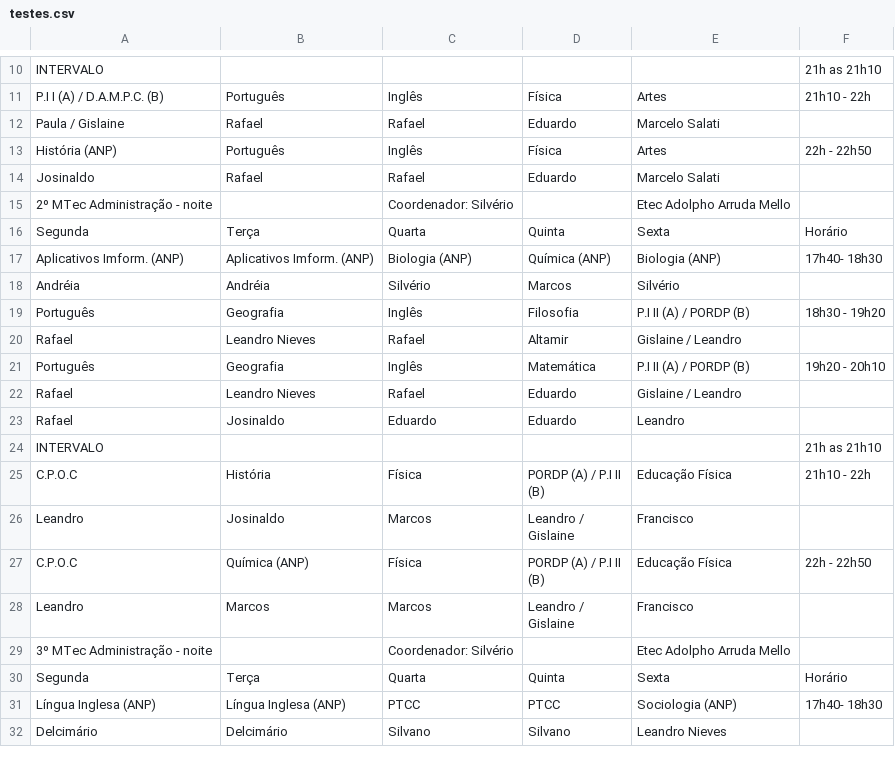
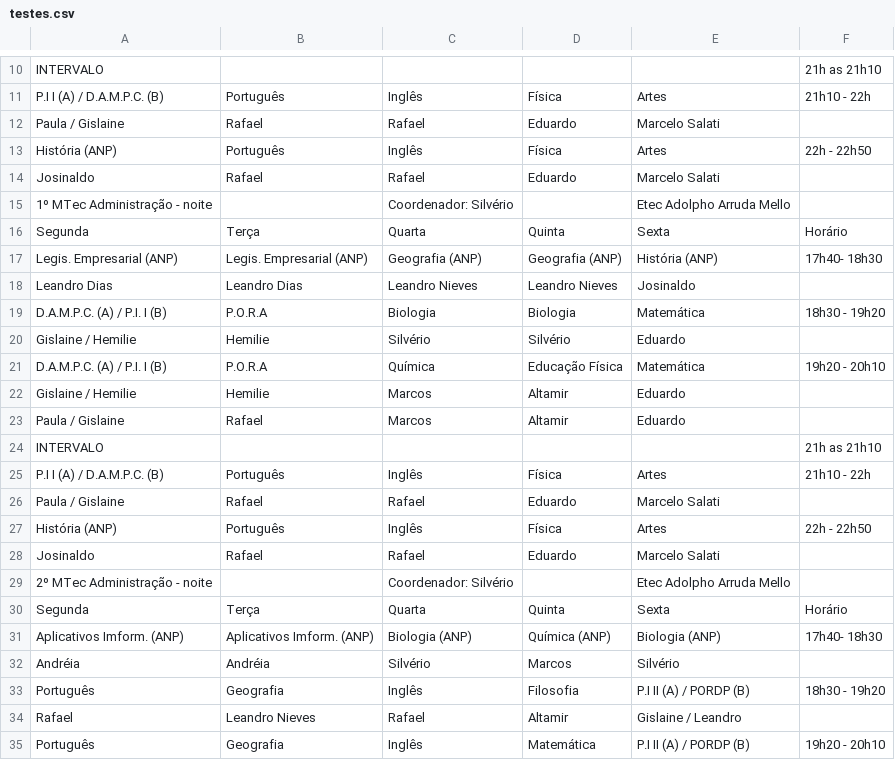
Before and after one commit to aprendendonuvem/arquivos, a CSV file: testes.csv, drawn as a sheet; only a part is shown, gaps mark what is left out; the shorter side is filled out with more unchanged rows.

Commit message:
Update testes.csv

```diff
--- a/testes.csv
+++ b/testes.csv
@@ -14,2 +14,16 @@ História (ANP);Português;Inglês;Física;Artes;22h - 22h50;
 Josinaldo;Rafael;Rafael;Eduardo;Marcelo Salati;;
+1º MTec Administração - noite;;Coordenador: Silvério;;Etec Adolpho Arruda Mello;;
+Segunda;Terça;Quarta;Quinta;Sexta;Horário;
+Legis. Empresarial (ANP);Legis. Empresarial (ANP);Geografia (ANP);Geografia (ANP);História (ANP);17h40- 18h30;
+Leandro Dias;Leandro Dias;Leandro Nieves;Leandro Nieves;Josinaldo;;
+D.A.M.P.C. (A) / P.I. I  (B);P.O.R.A;Biologia;Biologia;Matemática;18h30 - 19h20;
+Gislaine / Hemilie;Hemilie;Silvério;Silvério;Eduardo;;
+D.A.M.P.C. (A) / P.I. I   (B);P.O.R.A;Química;Educação Física;Matemática;19h20 - 20h10;
+Gislaine / Hemilie;Hemilie;Marcos ;Altamir;Eduardo;;
+Paula / Gislaine;Rafael;Marcos ;Altamir;Eduardo;;
+INTERVALO;;;;;21h as 21h10;
+P.I I (A) / D.A.M.P.C. (B);Português;Inglês;Física;Artes;21h10 - 22h;
+Paula / Gislaine;Rafael;Rafael;Eduardo;Marcelo Salati;;
+História (ANP);Português;Inglês;Física;Artes;22h - 22h50;
+Josinaldo;Rafael;Rafael;Eduardo;Marcelo Salati;;
 2º MTec Administração - noite;;Coordenador: Silvério;;Etec Adolpho Arruda Mello;
```
